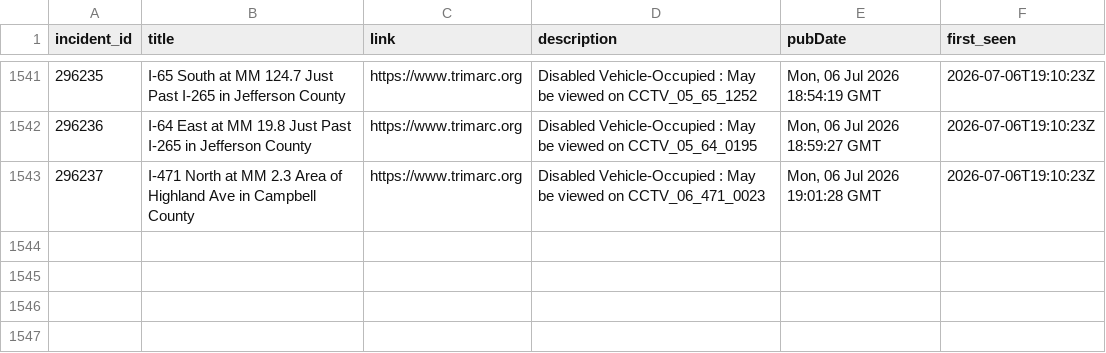
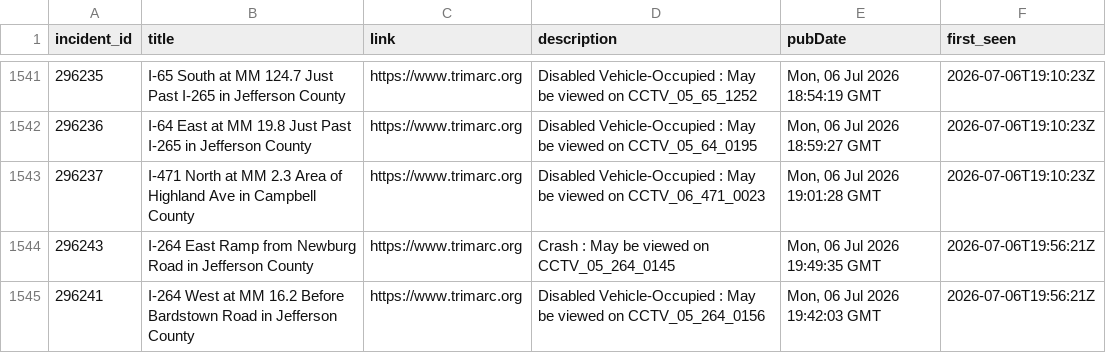
Before and after one commit to markschaver/TRIMARC, a CSV file: data/trimarc.csv, drawn as a sheet; only a part is shown, gaps mark what is left out.

```diff
--- a/data/trimarc.csv
+++ b/data/trimarc.csv
@@ -1543 +1543,3 @@ incident_id,title,link,description,pubDate,first_seen
 296237,I-471 North at MM 2.3 Area of Highland Ave in Campbell County,https://www.trimarc.org,Disabled Vehicle-Occupied : May be viewed on CCTV_06_471_0023,"Mon, 06 Jul 2026 19:01:28 GMT",2026-07-06T19:10:23Z
+296243,I-264 East Ramp from Newburg Road in Jefferson County,https://www.trimarc.org,Crash : May be viewed on CCTV_05_264_0145,"Mon, 06 Jul 2026 19:49:35 GMT",2026-07-06T19:56:21Z
+296241,I-264 West at MM 16.2 Before Bardstown Road in Jefferson County,https://www.trimarc.org,Disabled Vehicle-Occupied : May be viewed on CCTV_05_264_0156,"Mon, 06 Jul 2026 19:42:03 GMT",2026-07-06T19:56:21Z
```
Also changed, not shown: 1 other file.
